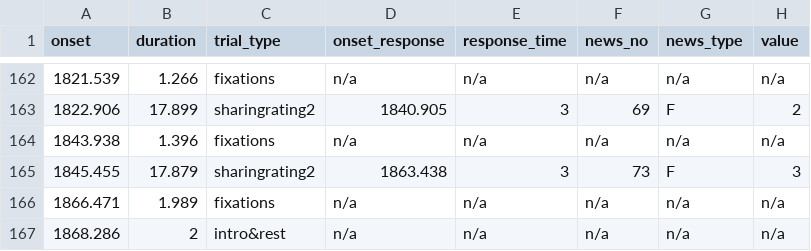
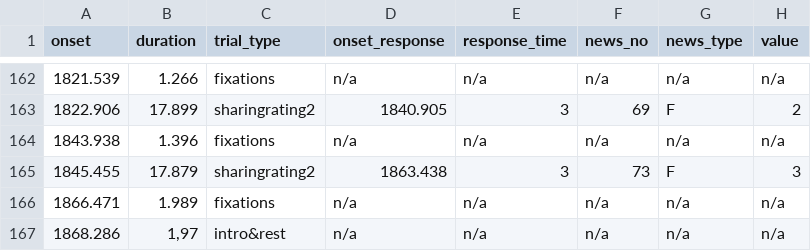
Before and after one commit to OpenNeuroDatasets/ds005875, a TSV file: sub-01/func/sub-01_task-run1_events.tsv, drawn as a sheet; only a part is shown, gaps mark what is left out.

Commit message:
[OpenNeuro] Recorded changes

```diff
--- a/sub-01/func/sub-01_task-run1_events.tsv
+++ b/sub-01/func/sub-01_task-run1_events.tsv
@@ -166,2 +166,2 @@ onset	duration	trial_type	onset_response	response_time	news_no	news_type	value
 1866.471	1.989	fixations	n/a	n/a	n/a	n/a	n/a
-1868.286	2	intro&rest	n/a	n/a	n/a	n/a	n/a
+1868.286	"1,97"	intro&rest	n/a	n/a	n/a	n/a	n/a
```
